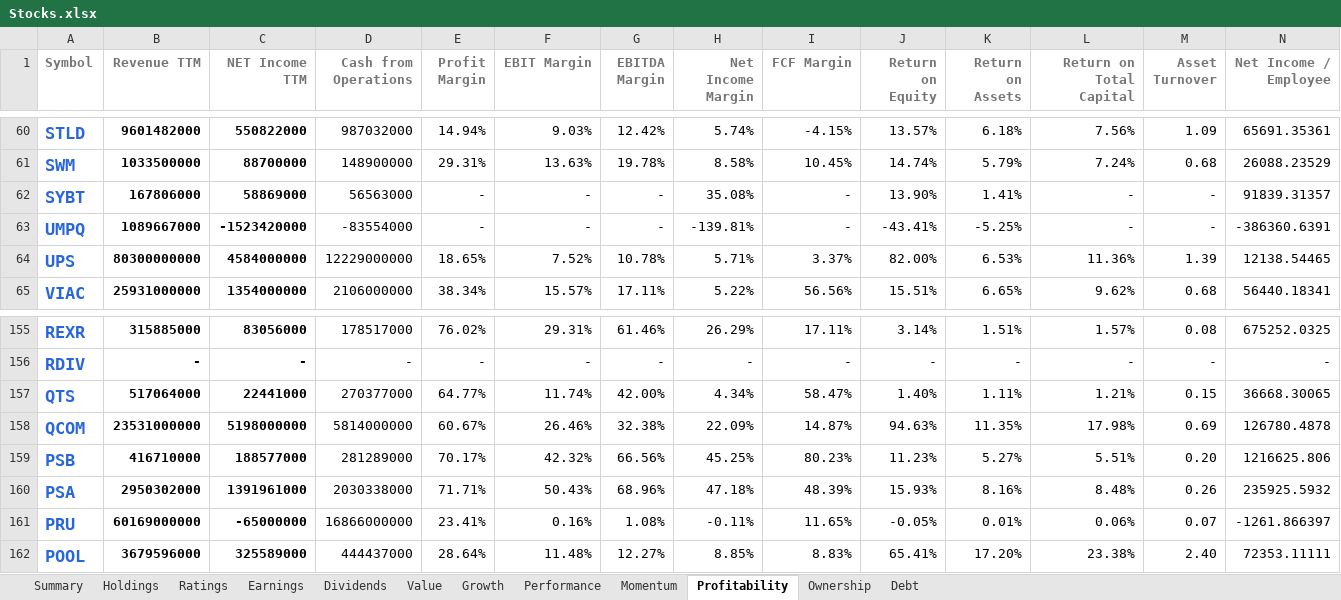
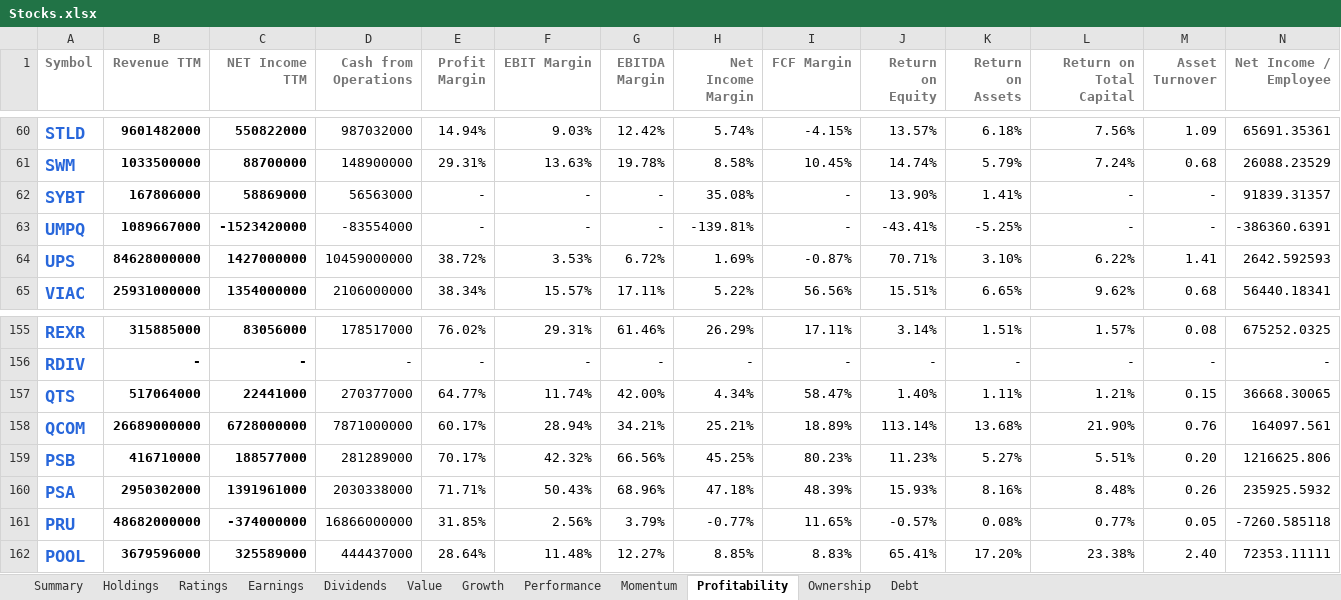
Before and after one commit to mucolon/opt-portfolio, an Excel workbook: data/Stocks.xlsx, sheet Profitability, drawn as a sheet; only a part is shown, gaps mark what is left out; values as stored, in another font and other column widths than the file's, no borders; conditional formats and table styles not drawn; the diff covers the shown part only; the diff names each change by its address in the sheet, - before the commit and + after, or states it on an @@ line.

```diff
--- a/data/Stocks.xlsx (sheet Profitability)
+++ b/data/Stocks.xlsx (sheet Profitability)
-B64 (Revenue TTM): 80300000000
+B64 (Revenue TTM): 84628000000
-C64 (NET Income TTM): 4584000000
+C64 (NET Income TTM): 1427000000
-D64 (Cash from Operations): 12229000000
+D64 (Cash from Operations): 10459000000
-E64 (Profit Margin): 18.65%
+E64 (Profit Margin): 38.72%
-F64 (EBIT Margin): 7.52%
+F64 (EBIT Margin): 3.53%
-G64 (EBITDA Margin): 10.78%
+G64 (EBITDA Margin): 6.72%
-H64 (Net Income Margin): 5.71%
+H64 (Net Income Margin): 1.69%
-I64 (FCF Margin): 3.37%
+I64 (FCF Margin): -0.87%
-J64 (Return on Equity): 82.00%
+J64 (Return on Equity): 70.71%
-K64 (Return on Assets): 6.53%
+K64 (Return on Assets): 3.10%
-L64 (Return on Total Capital): 11.36%
+L64 (Return on Total Capital): 6.22%
-M64 (Asset Turnover): 1.39
+M64 (Asset Turnover): 1.41
-N64 (Net Income / Employee): 12138.54465
+N64 (Net Income / Employee): 2642.592593
-B158 (Revenue TTM): 23531000000
+B158 (Revenue TTM): 26689000000
-C158 (NET Income TTM): 5198000000
+C158 (NET Income TTM): 6728000000
-D158 (Cash from Operations): 5814000000
+D158 (Cash from Operations): 7871000000
-E158 (Profit Margin): 60.67%
+E158 (Profit Margin): 60.17%
-F158 (EBIT Margin): 26.46%
+F158 (EBIT Margin): 28.94%
-G158 (EBITDA Margin): 32.38%
+G158 (EBITDA Margin): 34.21%
-H158 (Net Income Margin): 22.09%
+H158 (Net Income Margin): 25.21%
-I158 (FCF Margin): 14.87%
+I158 (FCF Margin): 18.89%
-J158 (Return on Equity): 94.63%
+J158 (Return on Equity): 113.14%
-K158 (Return on Assets): 11.35%
+K158 (Return on Assets): 13.68%
-L158 (Return on Total Capital): 17.98%
+L158 (Return on Total Capital): 21.90%
-M158 (Asset Turnover): 0.69
+M158 (Asset Turnover): 0.76
-N158 (Net Income / Employee): 126780.4878
+N158 (Net Income / Employee): 164097.561
-B161 (Revenue TTM): 60169000000
+B161 (Revenue TTM): 48682000000
-C161 (NET Income TTM): -65000000
+C161 (NET Income TTM): -374000000
-E161 (Profit Margin): 23.41%
+E161 (Profit Margin): 31.85%
-F161 (EBIT Margin): 0.16%
+F161 (EBIT Margin): 2.56%
-G161 (EBITDA Margin): 1.08%
+G161 (EBITDA Margin): 3.79%
-H161 (Net Income Margin): -0.11%
+H161 (Net Income Margin): -0.77%
-J161 (Return on Equity): -0.05%
+J161 (Return on Equity): -0.57%
-K161 (Return on Assets): 0.01%
+K161 (Return on Assets): 0.08%
-L161 (Return on Total Capital): 0.06%
+L161 (Return on Total Capital): 0.77%
-M161 (Asset Turnover): 0.07
+M161 (Asset Turnover): 0.05
-N161 (Net Income / Employee): -1261.866397
+N161 (Net Income / Employee): -7260.585118
```
Also changed, not shown: 528 edited cells elsewhere in this sheet, sheet Performance, sheet Momentum, sheet Summary, sheet Value, sheet Holdings, sheet Dividends, 4 more sheets, 6 other files.
